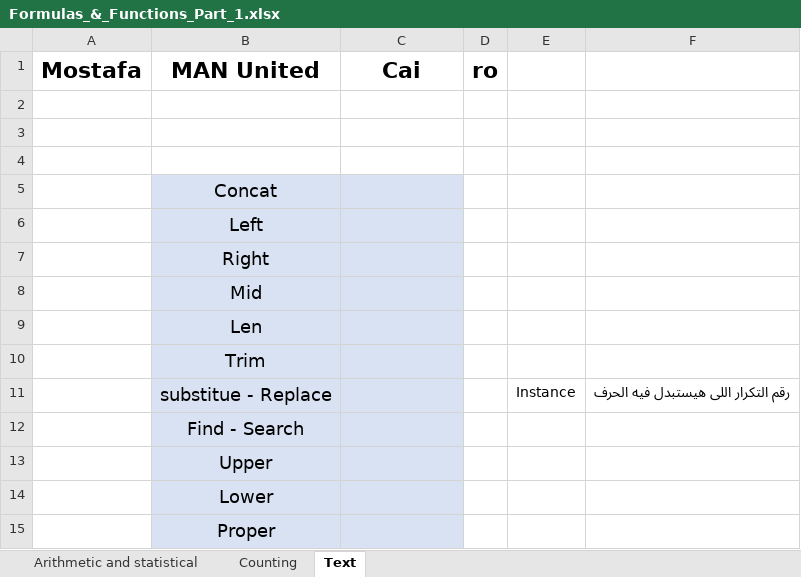
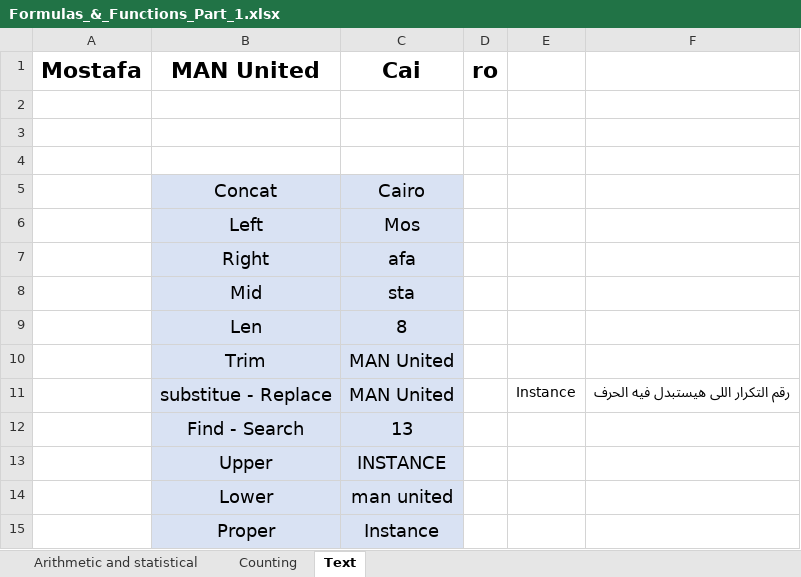
Before and after one commit to Sohila-Khaled-Abbas/COURSE-EXCEL-ZERO-TO-HERO, an Excel workbook: 11_Demos_and_Workbooks/03_Formulas_and_Functions/Formulas_&_Functions_Part_1.xlsx, sheet Text, drawn as a sheet; values as stored, in another font and other column widths than the file's, no borders; the diff names each change by its address in the sheet, - before the commit and + after, or states it on an @@ line.

Commit message:
feat(auto-sync): update 11_Demos_and_Workbooks\03_Formulas_and_Functions [2026-09-29 02:04:41]

```diff
--- a/11_Demos_and_Workbooks/03_Formulas_and_Functions/Formulas_&_Functions_Part_1.xlsx (sheet Text)
+++ b/11_Demos_and_Workbooks/03_Formulas_and_Functions/Formulas_&_Functions_Part_1.xlsx (sheet Text)
-C5 (Cai): (empty)
+C5 (Cai): Cairo
-C6 (Cai): (empty)
+C6 (Cai): Mos
-C7 (Cai): (empty)
+C7 (Cai): afa
-C8 (Cai): (empty)
+C8 (Cai): sta
-C9 (Cai): (empty)
+C9 (Cai): 8
-C10:C11 (Cai): (empty)
+C10:C11 (Cai): MAN United
-C12 (Cai): (empty)
+C12 (Cai): 13
-C13 (Cai): (empty)
+C13 (Cai): INSTANCE
-C14 (Cai): (empty)
+C14 (Cai): man united
-C15 (Cai): (empty)
+C15 (Cai): Instance
```
Also changed, not shown: sheet Counting.
